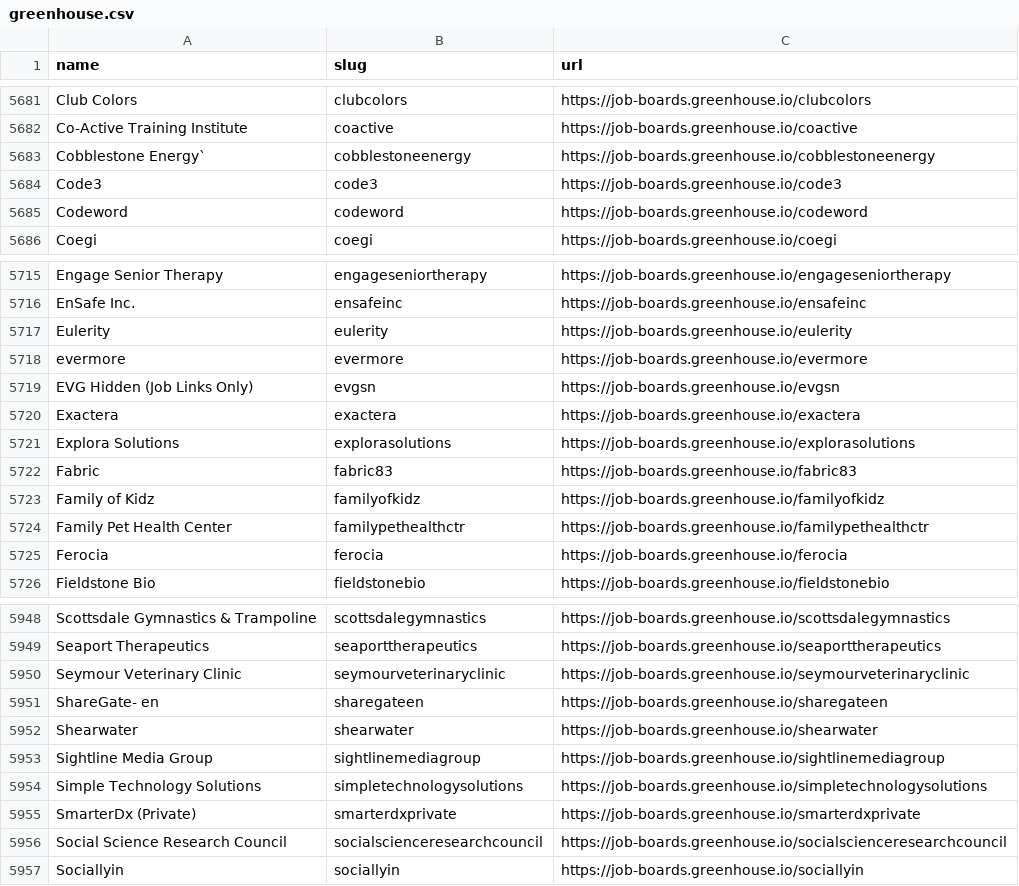
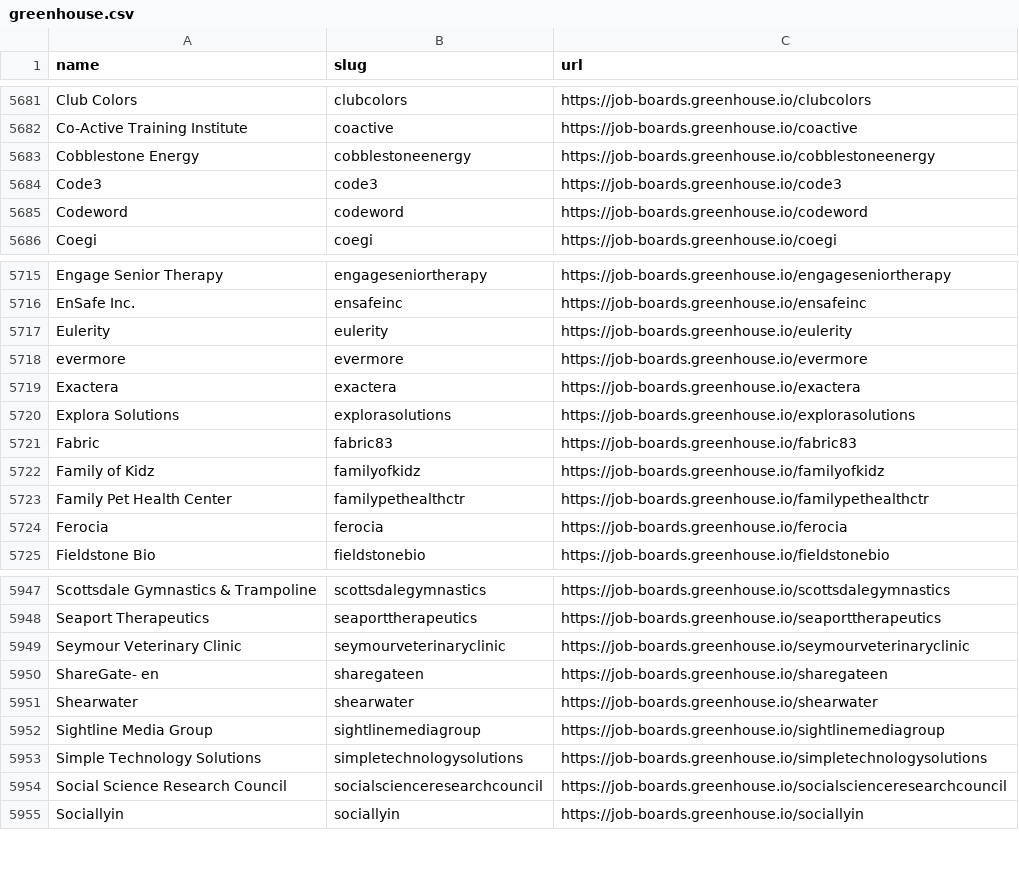
Before and after one commit to kalil0321/ats-scrapers, a CSV file: ats-companies/greenhouse.csv, drawn as a sheet; only a part is shown, gaps mark what is left out.

Commit message:
Remove hidden Greenhouse boards

```diff
--- a/ats-companies/greenhouse.csv
+++ b/ats-companies/greenhouse.csv
@@ -5682,3 +5682,3 @@ Club Colors,clubcolors,https://job-boards.greenhouse.io/clubcolors
 Co-Active Training Institute,coactive,https://job-boards.greenhouse.io/coactive
-Cobblestone Energy`,cobblestoneenergy,https://job-boards.greenhouse.io/cobblestoneenergy
+Cobblestone Energy,cobblestoneenergy,https://job-boards.greenhouse.io/cobblestoneenergy
 Code3,code3,https://job-boards.greenhouse.io/code3
@@ -5718,3 +5718,2 @@ Eulerity,eulerity,https://job-boards.greenhouse.io/eulerity
 evermore,evermore,https://job-boards.greenhouse.io/evermore
-EVG Hidden (Job Links Only),evgsn,https://job-boards.greenhouse.io/evgsn
 Exactera,exactera,https://job-boards.greenhouse.io/exactera
@@ -5954,3 +5953,2 @@ Sightline Media Group,sightlinemediagroup,https://job-boards.greenhouse.io/sight
 Simple Technology Solutions,simpletechnologysolutions,https://job-boards.greenhouse.io/simpletechnologysolutions
-SmarterDx (Private),smarterdxprivate,https://job-boards.greenhouse.io/smarterdxprivate
 Social Science Research Council,socialscienceresearchcouncil,https://job-boards.greenhouse.io/socialscienceresearchcouncil
```
